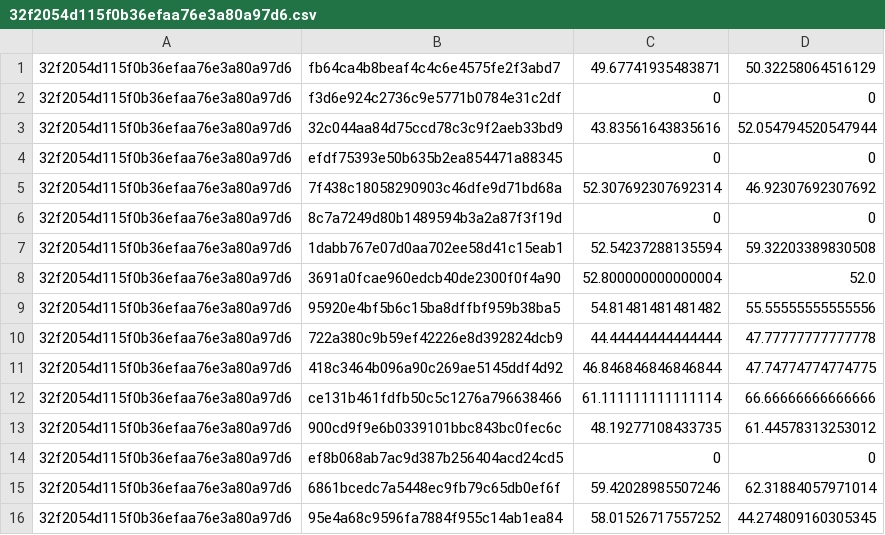
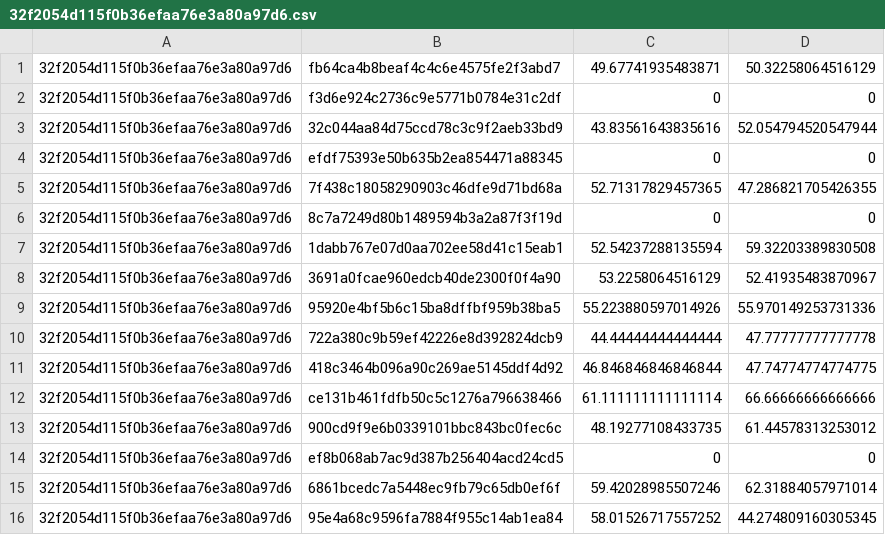
Before and after one commit to avliu/NBA-Hackathon, a CSV file: Basketball Analytics/output/32f2054d115f0b36efaa76e3a80a97d6.csv, drawn as a sheet; only a part is shown.

```diff
--- a/Basketball Analytics/output/32f2054d115f0b36efaa76e3a80a97d6.csv
+++ b/Basketball Analytics/output/32f2054d115f0b36efaa76e3a80a97d6.csv
@@ -4,7 +4,7 @@
 32f2054d115f0b36efaa76e3a80a97d6,efdf75393e50b635b2ea854471a88345,0,0
-32f2054d115f0b36efaa76e3a80a97d6,7f438c18058290903c46dfe9d71bd68a,52.307692307692314,46.92307692307692
+32f2054d115f0b36efaa76e3a80a97d6,7f438c18058290903c46dfe9d71bd68a,52.71317829457365,47.286821705426355
 32f2054d115f0b36efaa76e3a80a97d6,8c7a7249d80b1489594b3a2a87f3f19d,0,0
 32f2054d115f0b36efaa76e3a80a97d6,1dabb767e07d0aa702ee58d41c15eab1,52.54237288135594,59.32203389830508
-32f2054d115f0b36efaa76e3a80a97d6,3691a0fcae960edcb40de2300f0f4a90,52.800000000000004,52.0
-32f2054d115f0b36efaa76e3a80a97d6,95920e4bf5b6c15ba8dffbf959b38ba5,54.81481481481482,55.55555555555556
+32f2054d115f0b36efaa76e3a80a97d6,3691a0fcae960edcb40de2300f0f4a90,53.2258064516129,52.41935483870967
+32f2054d115f0b36efaa76e3a80a97d6,95920e4bf5b6c15ba8dffbf959b38ba5,55.223880597014926,55.970149253731336
 32f2054d115f0b36efaa76e3a80a97d6,722a380c9b59ef42226e8d392824dcb9,44.44444444444444,47.77777777777778
```
Also changed, not shown: Basketball Analytics/output/27caeb326b241334bfb308787974f959.csv, Basketball Analytics/output/70a984edc9dc4badf5c6be5835d6bdd4.csv, 50 other files.
